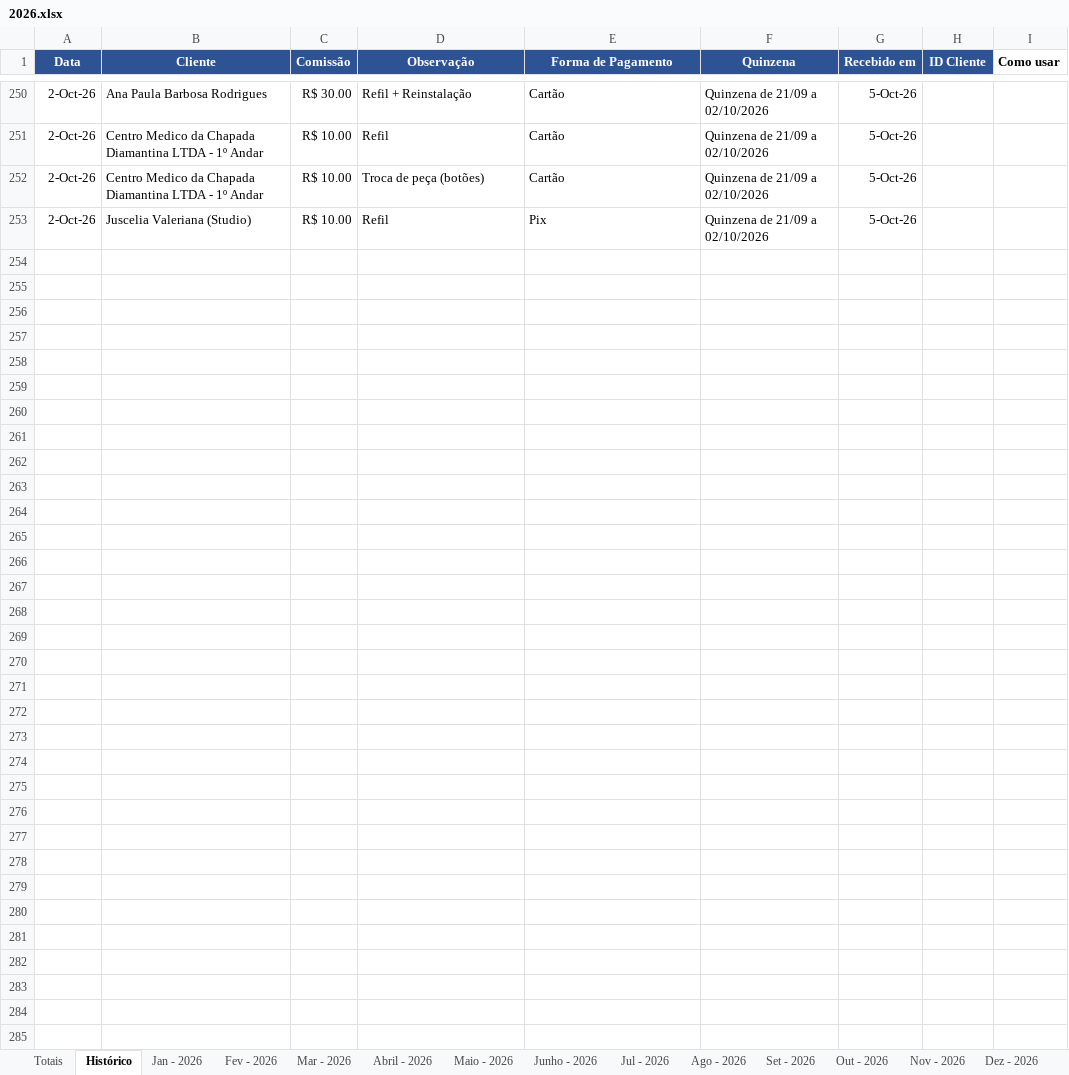
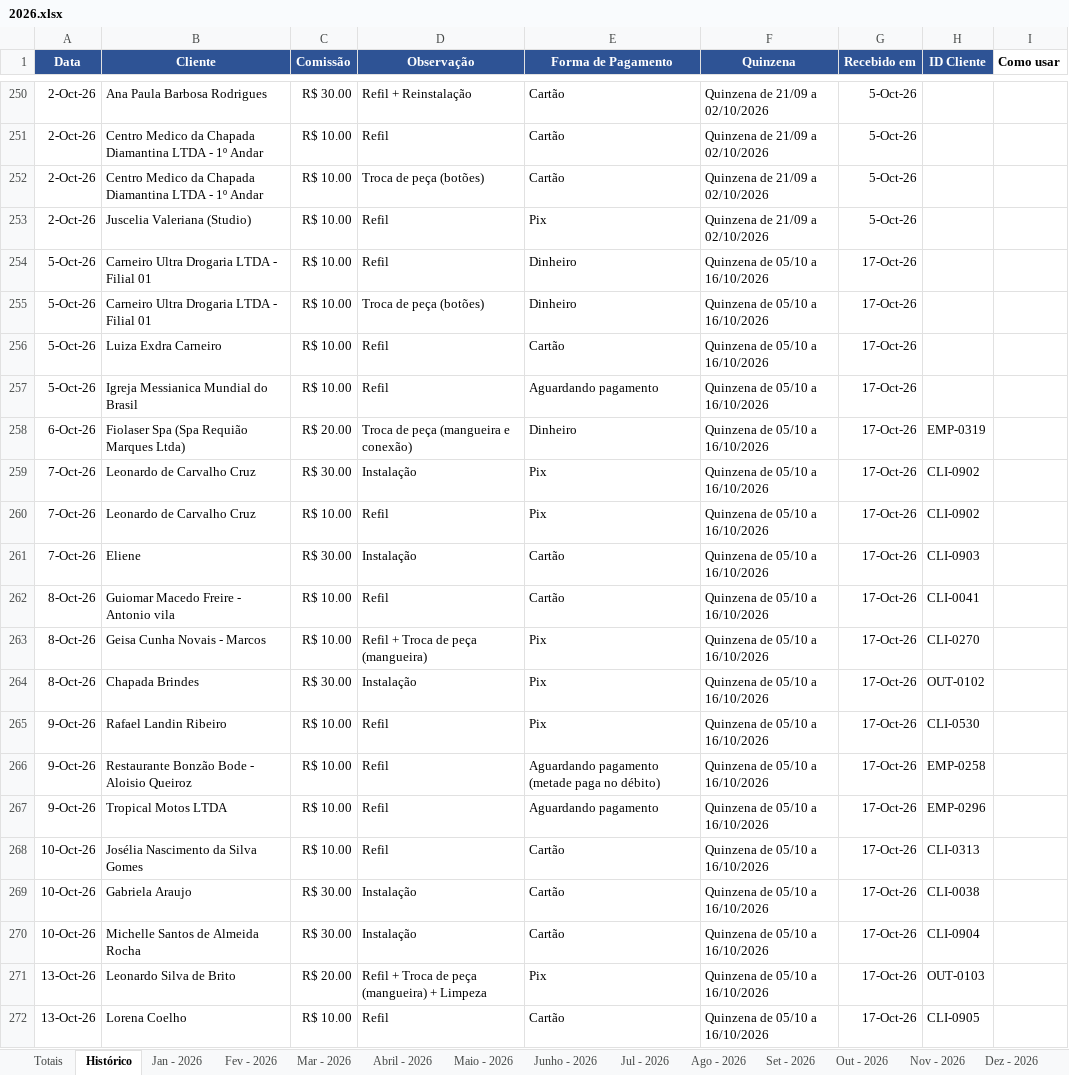
Before and after one commit to backupplanetaagua2025-hub/Comiss-es-Wiliam, an Excel workbook: 2026.xlsx, sheet Histórico, drawn as a sheet; only a part is shown, gaps mark what is left out; values as stored, in another font and other column widths than the file's, no borders; table styles not drawn; the diff covers the shown part only; the diff names each change by its address in the sheet, - before the commit and + after, or states it on an @@ line.

Commit message:
Atualizacao das comissoes - 19/10/2026 09:17

```diff
--- a/2026.xlsx (sheet Histórico)
+++ b/2026.xlsx (sheet Histórico)
+row 254: 5-Oct-26 | Carneiro Ultra Drogaria LTDA - Filial 01 | R$ 10.00 | Refil | Dinheiro | Quinzena de 05/10 a 16/10/2026 | 17-Oct-26
+row 255: 5-Oct-26 | Carneiro Ultra Drogaria LTDA - Filial 01 | R$ 10.00 | Troca de peça (botões) | Dinheiro | Quinzena de 05/10 a 16/10/2026 | 17-Oct-26
+row 256: 5-Oct-26 | Luiza Exdra Carneiro | R$ 10.00 | Refil | Cartão | Quinzena de 05/10 a 16/10/2026 | 17-Oct-26
+row 257: 5-Oct-26 | Igreja Messianica Mundial do Brasil | R$ 10.00 | Refil | Aguardando pagamento | Quinzena de 05/10 a 16/10/2026 | 17-Oct-26
+row 258: 6-Oct-26 | Fiolaser Spa (Spa Requião Marques Ltda) | R$ 20.00 | Troca de peça (mangueira e conexão) | Dinheiro | Quinzena de 05/10 a 16/10/2026 | 17-Oct-26 | EMP-0319
+row 259: 7-Oct-26 | Leonardo de Carvalho Cruz | R$ 30.00 | Instalação | Pix | Quinzena de 05/10 a 16/10/2026 | 17-Oct-26 | CLI-0902
+row 260: 7-Oct-26 | Leonardo de Carvalho Cruz | R$ 10.00 | Refil | Pix | Quinzena de 05/10 a 16/10/2026 | 17-Oct-26 | CLI-0902
+row 261: 7-Oct-26 | Eliene | R$ 30.00 | Instalação | Cartão | Quinzena de 05/10 a 16/10/2026 | 17-Oct-26 | CLI-0903
+row 262: 8-Oct-26 | Guiomar Macedo Freire - Antonio vila | R$ 10.00 | Refil | Cartão | Quinzena de 05/10 a 16/10/2026 | 17-Oct-26 | CLI-0041
+row 263: 8-Oct-26 | Geisa Cunha Novais - Marcos | R$ 10.00 | Refil + Troca de peça (mangueira) | Pix | Quinzena de 05/10 a 16/10/2026 | 17-Oct-26 | CLI-0270
+row 264: 8-Oct-26 | Chapada Brindes | R$ 30.00 | Instalação | Pix | Quinzena de 05/10 a 16/10/2026 | 17-Oct-26 | OUT-0102
+row 265: 9-Oct-26 | Rafael Landin Ribeiro | R$ 10.00 | Refil | Pix | Quinzena de 05/10 a 16/10/2026 | 17-Oct-26 | CLI-0530
+row 266: 9-Oct-26 | Restaurante Bonzão Bode - Aloisio Queiroz | R$ 10.00 | Refil | Aguardando pagamento (metade paga no débito) | Quinzena de 05/10 a 16/10/2026 | 17-Oct-26 | EMP-0258
+row 267: 9-Oct-26 | Tropical Motos LTDA | R$ 10.00 | Refil | Aguardando pagamento | Quinzena de 05/10 a 16/10/2026 | 17-Oct-26 | EMP-0296
+row 268: 10-Oct-26 | Josélia Nascimento da Silva Gomes | R$ 10.00 | Refil | Cartão | Quinzena de 05/10 a 16/10/2026 | 17-Oct-26 | CLI-0313
+row 269: 10-Oct-26 | Gabriela Araujo | R$ 30.00 | Instalação | Cartão | Quinzena de 05/10 a 16/10/2026 | 17-Oct-26 | CLI-0038
+row 270: 10-Oct-26 | Michelle Santos de Almeida Rocha | R$ 30.00 | Instalação | Cartão | Quinzena de 05/10 a 16/10/2026 | 17-Oct-26 | CLI-0904
+row 271: 13-Oct-26 | Leonardo Silva de Brito | R$ 20.00 | Refil + Troca de peça (mangueira) + Limpeza | Pix | Quinzena de 05/10 a 16/10/2026 | 17-Oct-26 | OUT-0103
+row 272: 13-Oct-26 | Lorena Coelho | R$ 10.00 | Refil | Cartão | Quinzena de 05/10 a 16/10/2026 | 17-Oct-26 | CLI-0905
```
Also changed, not shown: 26 added rows elsewhere in this sheet, sheet Totais.
